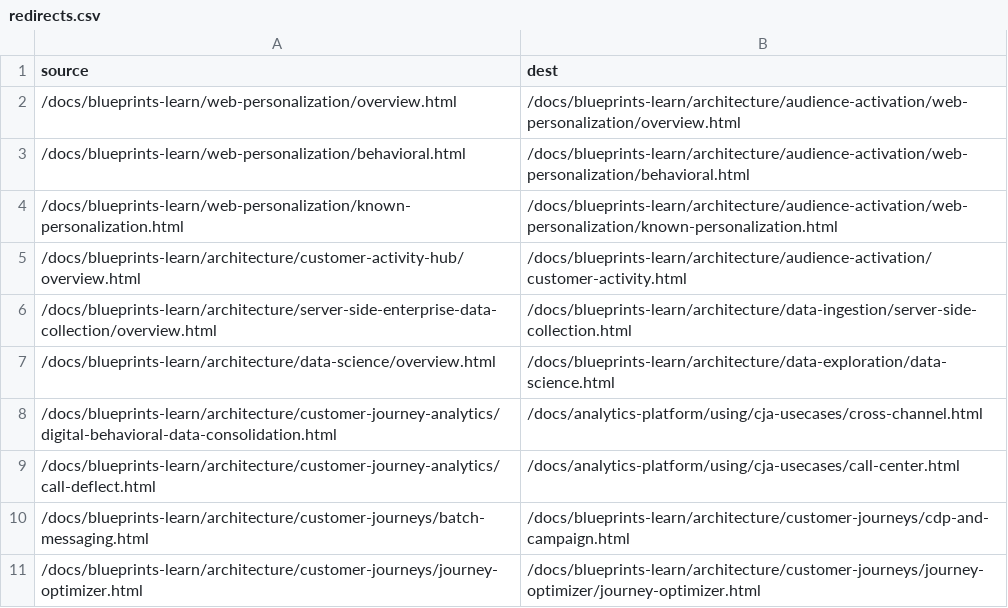
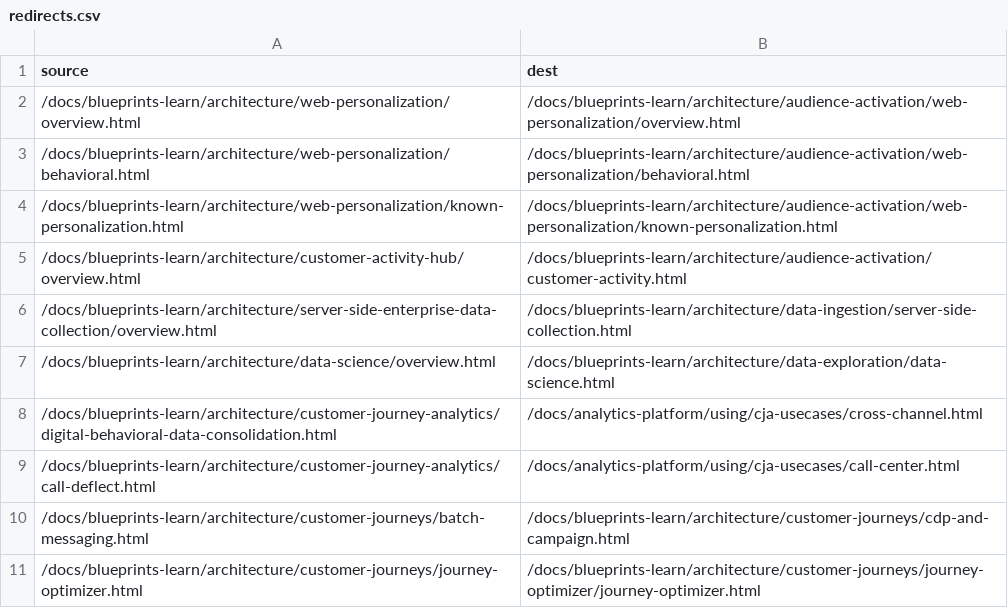
Before and after one commit to nhecht/blueprints-learn.en, a CSV file: redirects.csv, drawn as a sheet; only a part is shown.

Commit message:
Update redirects.csv

```diff
--- a/redirects.csv
+++ b/redirects.csv
@@ -1,5 +1,5 @@
 source,dest
-/docs/blueprints-learn/web-personalization/overview.html,/docs/blueprints-learn/architecture/audience-activation/web-personalization/overview.html
-/docs/blueprints-learn/web-personalization/behavioral.html,/docs/blueprints-learn/architecture/audience-activation/web-personalization/behavioral.html
-/docs/blueprints-learn/web-personalization/known-personalization.html,/docs/blueprints-learn/architecture/audience-activation/web-personalization/known-personalization.html
+/docs/blueprints-learn/architecture/web-personalization/overview.html,/docs/blueprints-learn/architecture/audience-activation/web-personalization/overview.html
+/docs/blueprints-learn/architecture/web-personalization/behavioral.html,/docs/blueprints-learn/architecture/audience-activation/web-personalization/behavioral.html
+/docs/blueprints-learn/architecture/web-personalization/known-personalization.html,/docs/blueprints-learn/architecture/audience-activation/web-personalization/known-personalization.html
 /docs/blueprints-learn/architecture/customer-activity-hub/overview.html,/docs/blueprints-learn/architecture/audience-activation/customer-activity.html
```
